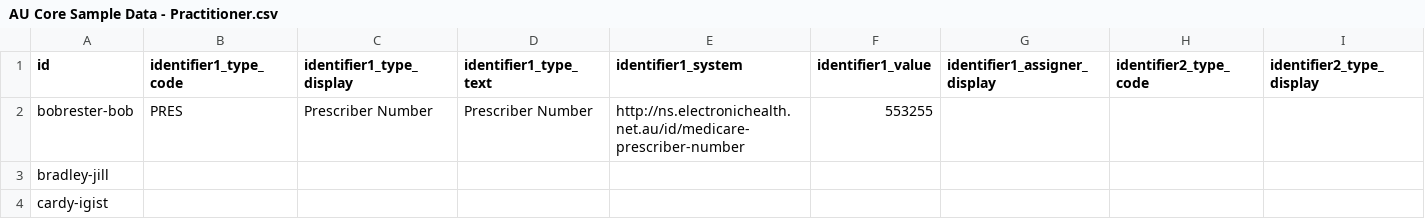
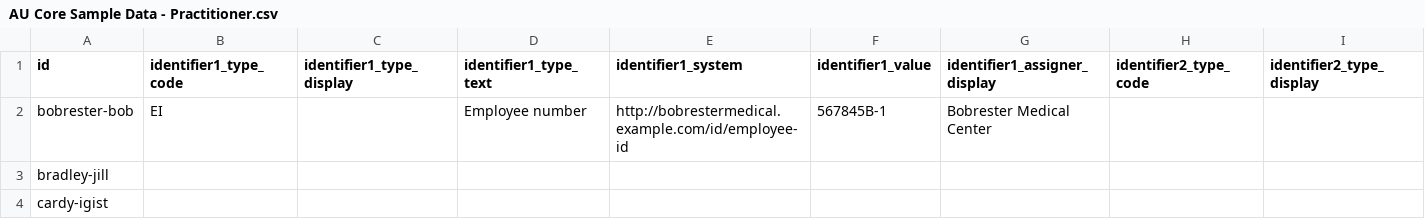
Before and after one commit to hl7au/au-fhir-test-data-utils, a CSV file: testdata-csv/AU Core Sample Data - Practitioner.csv, drawn as a sheet; only a part is shown; the diff covers the shown part only; the diff names each change by its address in the sheet, - before the commit and + after, or states it on an @@ line.

```diff
--- a/testdata-csv/AU Core Sample Data - Practitioner.csv
+++ b/testdata-csv/AU Core Sample Data - Practitioner.csv
-B2 (identifier1_type_code): PRES
+B2 (identifier1_type_code): EI
-C2 (identifier1_type_display): Prescriber Number
+C2 (identifier1_type_display): (empty)
-D2 (identifier1_type_text): Prescriber Number
+D2 (identifier1_type_text): Employee number
-E2 (identifier1_system): http://ns.electronichealth.net.au/id/medicare-prescriber-number
+E2 (identifier1_system): http://bobrestermedical.example.com/id/employee-id
-F2 (identifier1_value): 553255
+F2 (identifier1_value): 567845B-1
-G2 (identifier1_assigner_display): (empty)
+G2 (identifier1_assigner_display): Bobrester Medical Center
```
Also changed, not shown: 47 edited cells elsewhere in this file, testdata-csv/AU Core Sample Data - Patient.csv, 1 other file.
